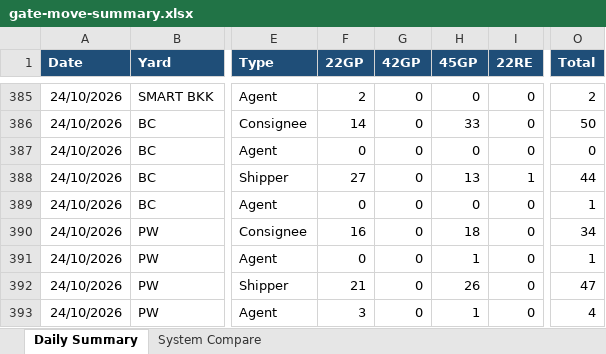
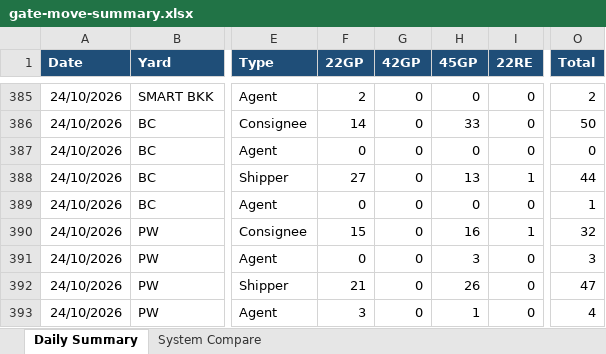
Before and after one commit to sirichai1265/ha-gate-move, an Excel workbook: docs/gate-move-summary.xlsx, sheet Daily Summary, drawn as a sheet; only a part is shown, gaps mark what is left out; values as stored, in another font and other column widths than the file's, no borders; the diff names each change by its address in the sheet, - before the commit and + after, or states it on an @@ line.

```diff
--- a/docs/gate-move-summary.xlsx (sheet Daily Summary)
+++ b/docs/gate-move-summary.xlsx (sheet Daily Summary)
-F390 (22GP): 16
+F390 (22GP): 15
-H390 (45GP): 18
+H390 (45GP): 16
-I390 (22RE): 0
+I390 (22RE): 1
-O390 (Total): 34
+O390 (Total): 32
-H391 (45GP): 1
+H391 (45GP): 3
-O391 (Total): 1
+O391 (Total): 3
```
Also changed, not shown: 3 other files.
